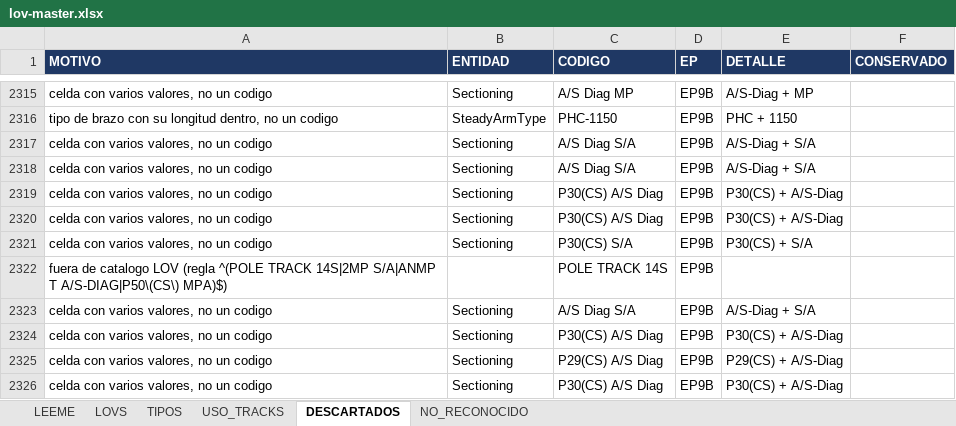
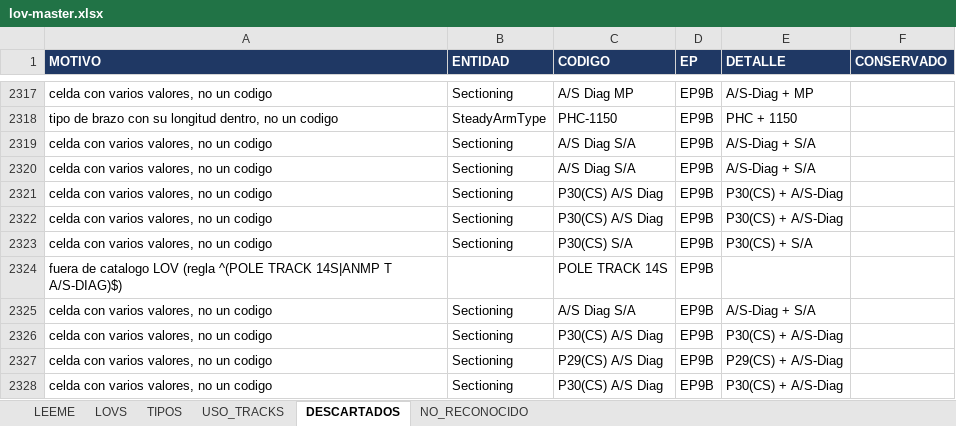
Before and after one commit to alexwarrior1991/mto-configuration, an Excel workbook: data/lov-master.xlsx, sheet DESCARTADOS, drawn as a sheet; only a part is shown, gaps mark what is left out; values as stored, in another font and other column widths than the file's, no borders; addresses are those after the commit; the diff covers the shown part only; the diff names each change by its address in the sheet, - before the commit and + after, or states it on an @@ line.

```diff
--- a/data/lov-master.xlsx (sheet DESCARTADOS)
+++ b/data/lov-master.xlsx (sheet DESCARTADOS)
-A2324 (MOTIVO): …^(POLE TRACK 14S|2MP S/A|ANMP T A/S-DIAG|P50\(CS\) MPA)$)
+A2324 (MOTIVO): …^(POLE TRACK 14S|ANMP T A/S-DIAG)$)
```
Also changed, not shown: 5 added rows, 3 removed rows and 1 edited cell elsewhere in this sheet, sheet LOVS, 5 other files.
